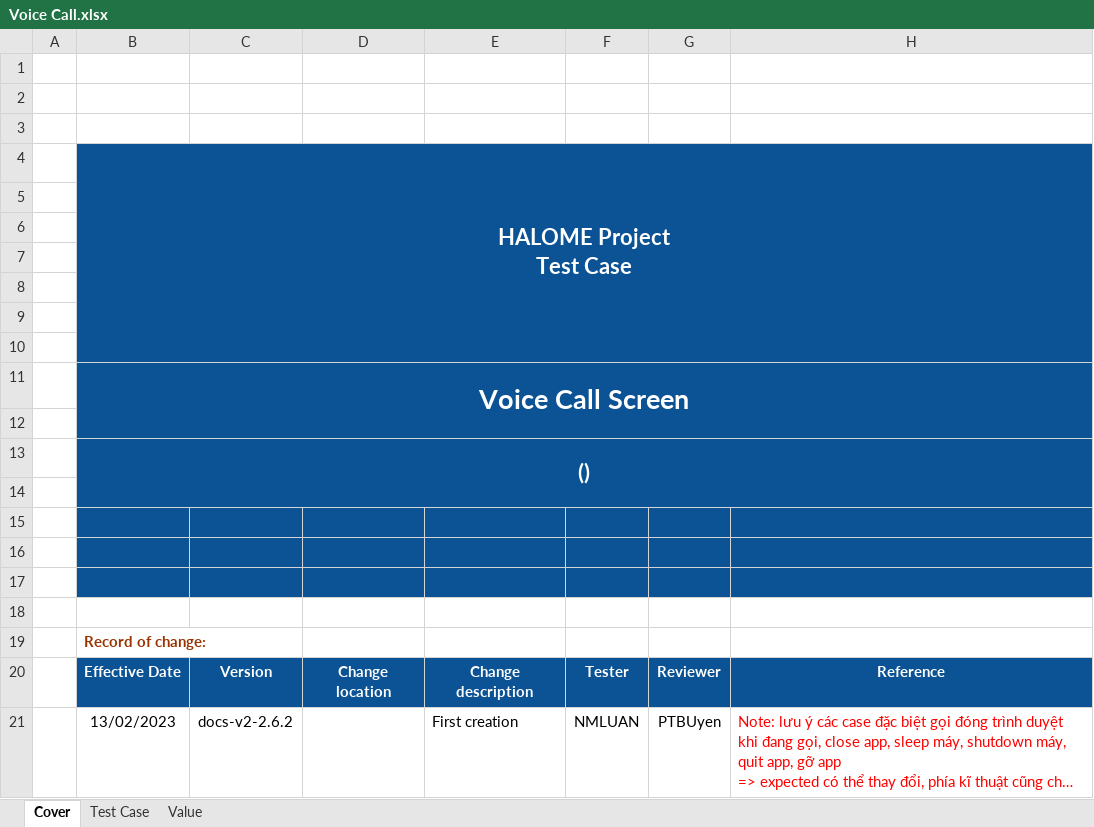
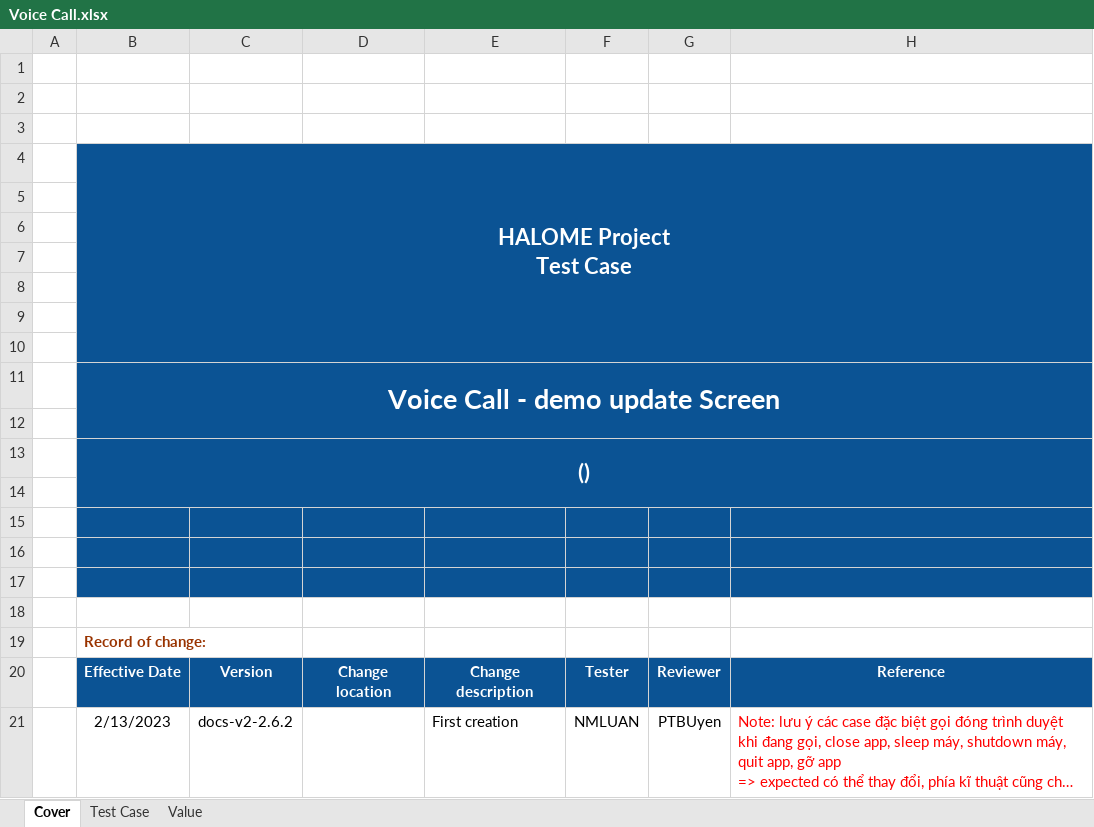
Before and after one commit to Trinhb1510873/autotest, an Excel workbook: Web-Desktop_Halome/Chat/Call/Voice Call.xlsx, sheet Cover, drawn as a sheet; long unchanged cells end in …; values as stored, in another font and other column widths than the file's, no borders; charts and pictures not drawn; the diff names each change by its address in the sheet, - before the commit and + after, or states it on an @@ line.

Commit message:
20230301_Voice_call
- Update
- Version: 2.6.3
- Platform: Web/Desktop

```diff
--- a/Web-Desktop_Halome/Chat/Call/Voice Call.xlsx (sheet Cover)
+++ b/Web-Desktop_Halome/Chat/Call/Voice Call.xlsx (sheet Cover)
-B11: Voice Call Screen
+B11: Voice Call - demo update Screen
-B21: 13/02/2023
+B21: 2/13/2023
```
Also changed, not shown: sheet Test Case, charts or pictures.
